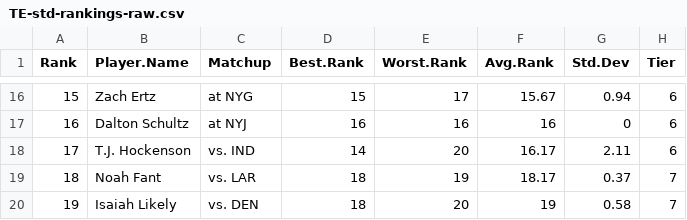
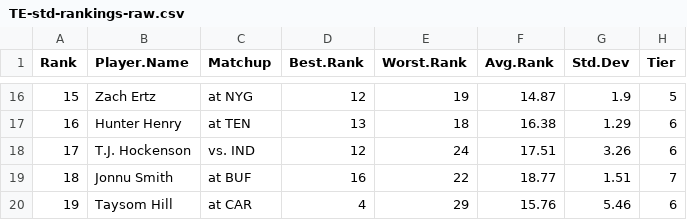
Before and after one commit to makoncline/fantasy-tiers, a CSV file: public/data/rankings/TE-std-rankings-raw.csv, drawn as a sheet; only a part is shown, gaps mark what is left out; the diff covers the shown part only.

```diff
--- a/public/data/rankings/TE-std-rankings-raw.csv
+++ b/public/data/rankings/TE-std-rankings-raw.csv
@@ -16,5 +16,5 @@
-15,"Zach Ertz","at NYG",15,17,15.67,0.94,"6"
-16,"Dalton Schultz","at NYJ",16,16,16,0,"6"
-17,"T.J. Hockenson","vs. IND",14,20,16.17,2.11,"6"
-18,"Noah Fant","vs. LAR",18,19,18.17,0.37,"7"
-19,"Isaiah Likely","vs. DEN",18,20,19,0.58,"7"
+15,"Zach Ertz","at NYG",12,19,14.87,1.9,"5"
+16,"Hunter Henry","at TEN",13,18,16.38,1.29,"6"
+17,"T.J. Hockenson","vs. IND",12,24,17.51,3.26,"6"
+18,"Jonnu Smith","at BUF",16,22,18.77,1.51,"7"
+19,"Taysom Hill","at CAR",4,29,15.76,5.46,"6"
```
Also changed, not shown: 91 edited cells elsewhere in this file, public/data/rankings/FLEX-ppr-rankings-raw.csv, public/data/rankings/FLEX-std-rankings-raw.csv, 49 other files.
